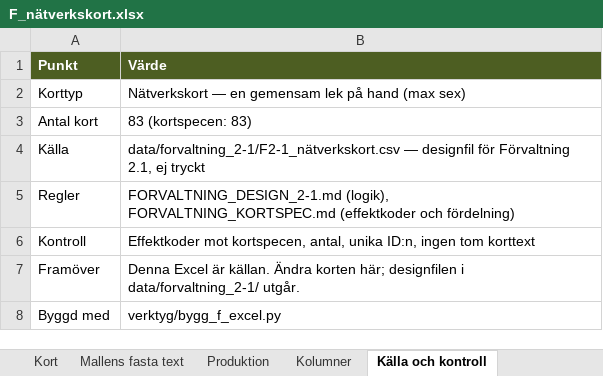
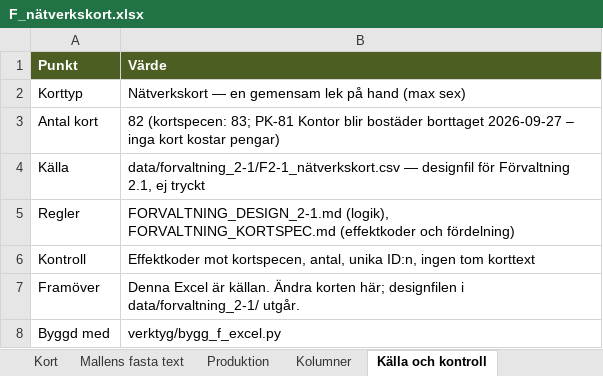
Before and after one commit to Knixlas/PMOPOLY, an Excel workbook: kortdata/F_nätverkskort.xlsx, sheet Källa och kontroll, drawn as a sheet; values as stored, in another font and other column widths than the file's, no borders; the diff names each change by its address in the sheet, - before the commit and + after, or states it on an @@ line.

```diff
--- a/kortdata/F_nätverkskort.xlsx (sheet Källa och kontroll)
+++ b/kortdata/F_nätverkskort.xlsx (sheet Källa och kontroll)
-B3 (Värde): 83 (kortspecen: 83)
+B3 (Värde): 82 (kortspecen: 83; PK-81 Kontor blir bostäder borttaget 2026-09-27 – inga kort kostar pengar)
```
Also changed, not shown: sheet Kort, sheet Produktion, 2 other files.
